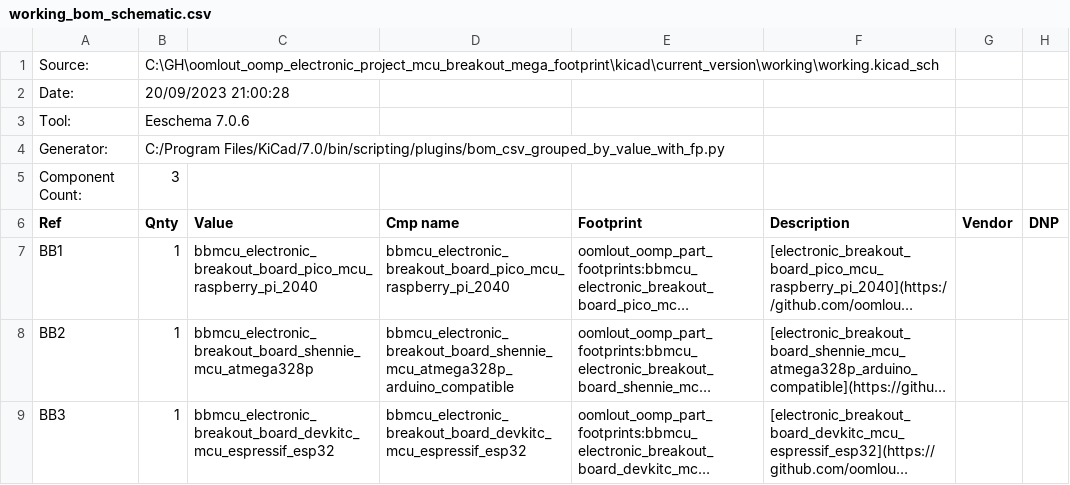
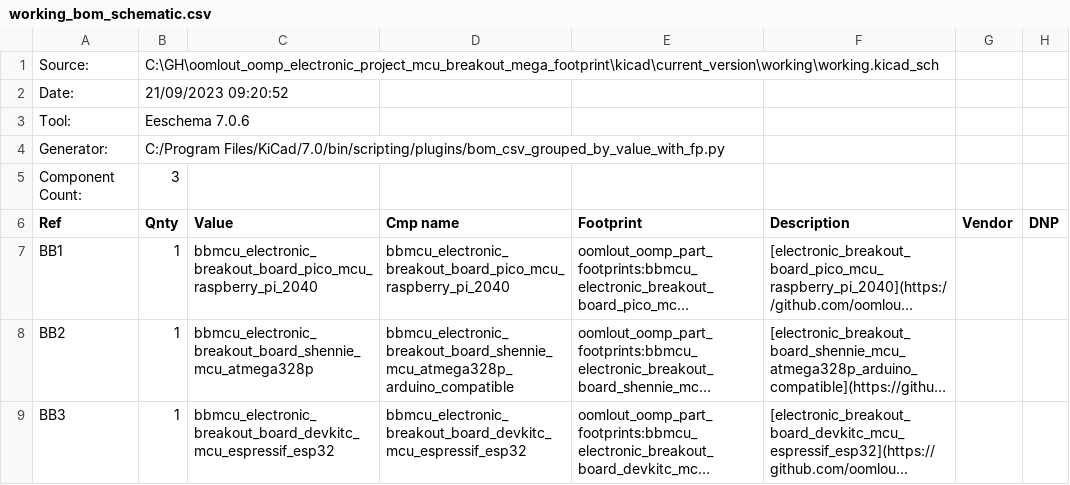
Before and after one commit to oomlout/oomlout_oomp_electronic_project_mcu_breakout_mega_footprint, a CSV file: kicad/current_version/working/working_bom_schematic.csv, drawn as a sheet; long unchanged cells end in ….

```diff
--- a/kicad/current_version/working/working_bom_schematic.csv
+++ b/kicad/current_version/working/working_bom_schematic.csv
@@ -1,3 +1,3 @@
 "Source:","C:\GH\oomlout_oomp_electronic_project_mcu_breakout_mega_footprint\kicad\current_version\working\working.kicad_sch"
-"Date:","20/09/2023 21:00:28"
+"Date:","21/09/2023 09:20:52"
 "Tool:","Eeschema 7.0.6"
```
Also changed, not shown: 42 other files.
